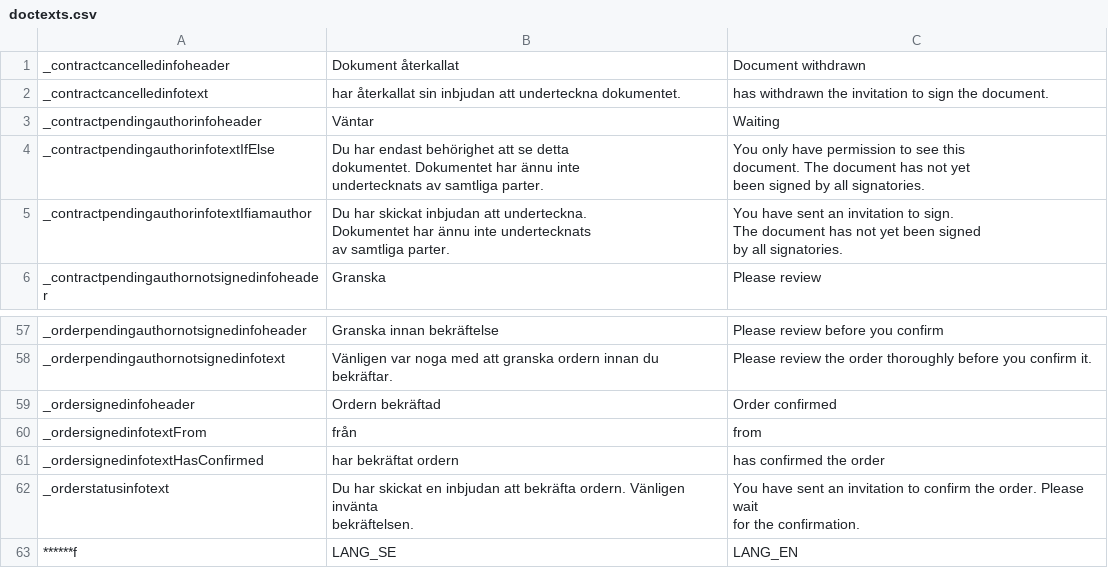
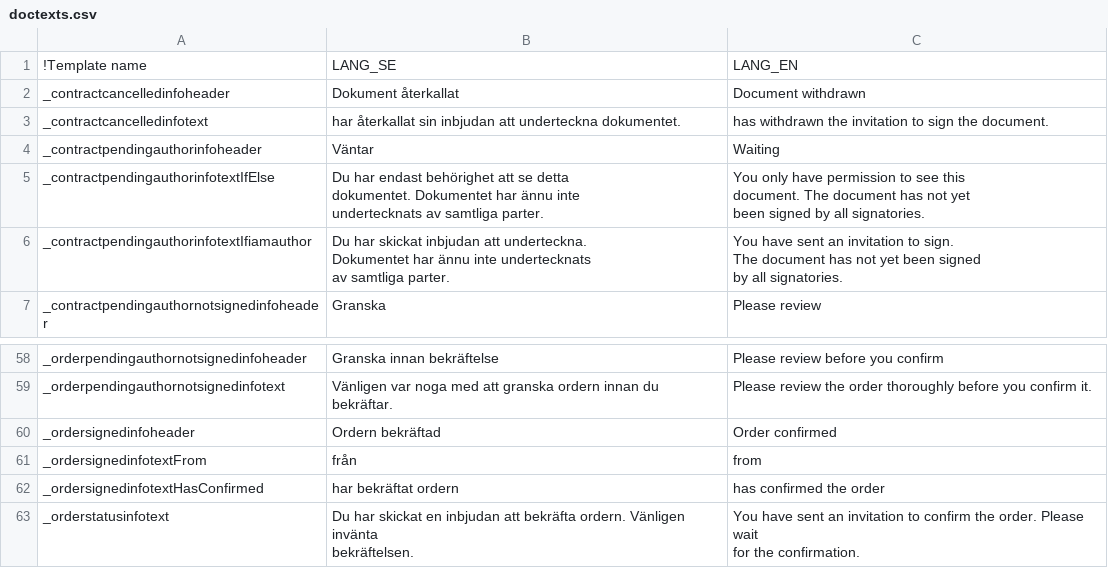
Before and after one commit to scrive/scrive-apidocs, a CSV file: texts/docpages/doctexts.csv, drawn as a sheet; only a part is shown, gaps mark what is left out; removed rows and columns are numbered as before the commit, all else as after; the diff names each change by its address in the sheet, - before the commit and + after, or states it on an @@ line.

Commit message:
Ostar texts

```diff
--- a/texts/docpages/doctexts.csv
+++ b/texts/docpages/doctexts.csv
+row 1: !Template name | LANG_SE | LANG_EN
-row 63: ******f | LANG_SE | LANG_EN
```
Also changed, not shown: texts/docpages/docdesign.csv, 2 other files.
